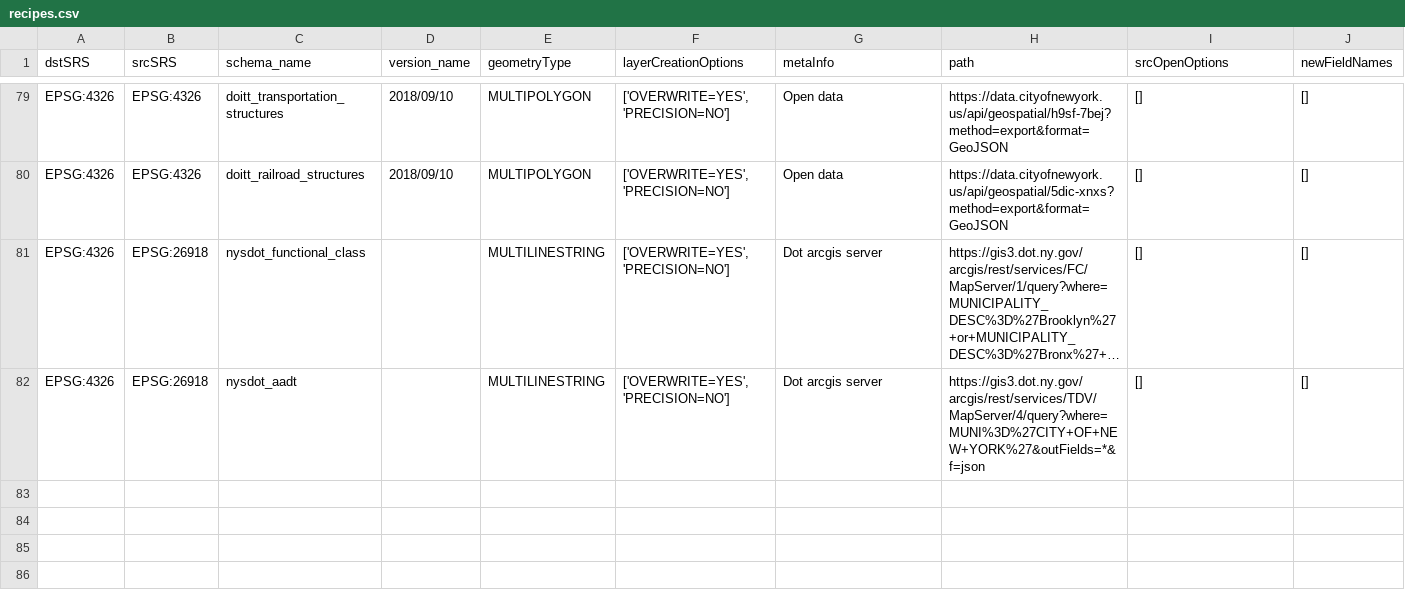
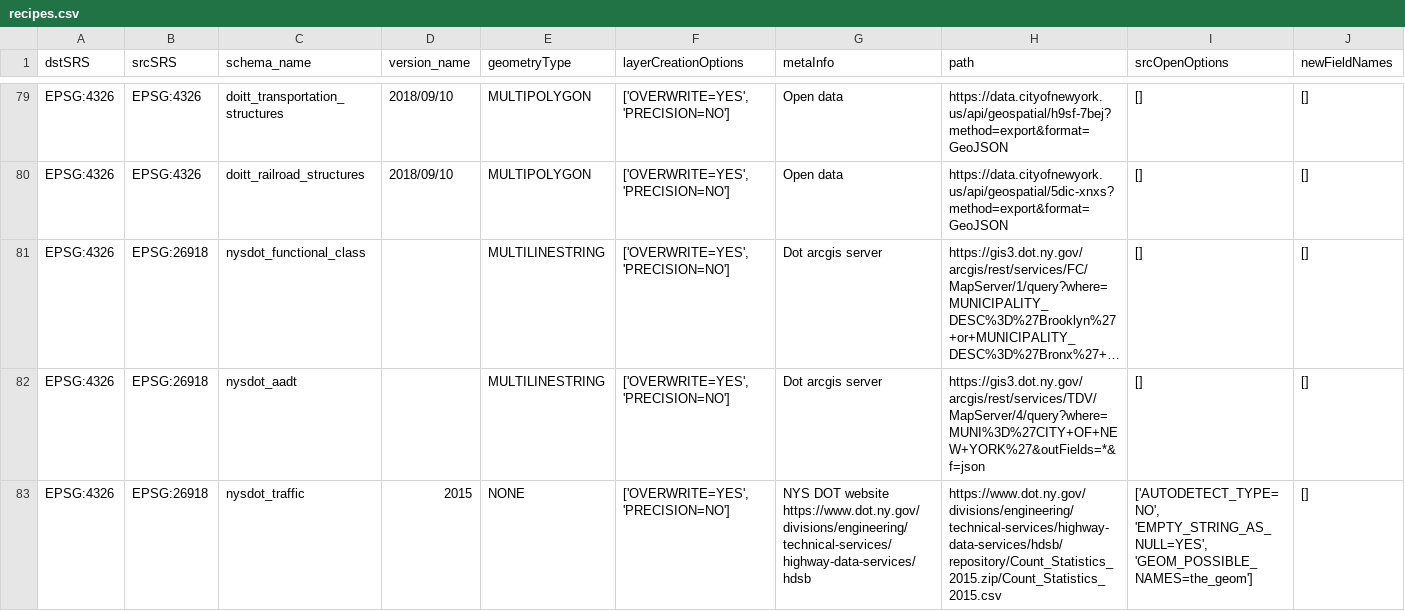
Before and after one commit to NYCPlanning/recipes, a CSV file: recipes/recipes.csv, drawn as a sheet; only a part is shown, gaps mark what is left out; long unchanged cells end in ….

Commit message:
add traffic counts

```diff
--- a/recipes/recipes.csv
+++ b/recipes/recipes.csv
@@ -82 +82,2 @@
 "EPSG:4326","EPSG:26918","nysdot_aadt",,"MULTILINESTRING","['OVERWRITE=YES', 'PRECISION=NO']","Dot arcgis server ","https://gis3.dot.ny.gov/arcgis/rest/services/TDV/MapServer/4/query?where=MUNI%3D%27CITY+OF+NEW+YORK%27&outFields=*&f=json","[]","[]"
+"EPSG:4326","EPSG:26918","nysdot_traffic",2015,"NONE","['OVERWRITE=YES', 'PRECISION=NO']","NYS DOT website https://www.dot.ny.gov/divisions/engineering/technical-services/highway-data-services/hdsb","https://www.dot.ny.gov/divisions/engineering/technical-services/highway-data-services/hdsb/repository/Count_Statistics_2015.zip/Count_Statistics_2015.csv","['AUTODETECT_TYPE=NO', 'EMPTY_STRING_AS_NULL=YES', 'GEOM_POSSIBLE_NAMES=the_geom']","[]"
```
